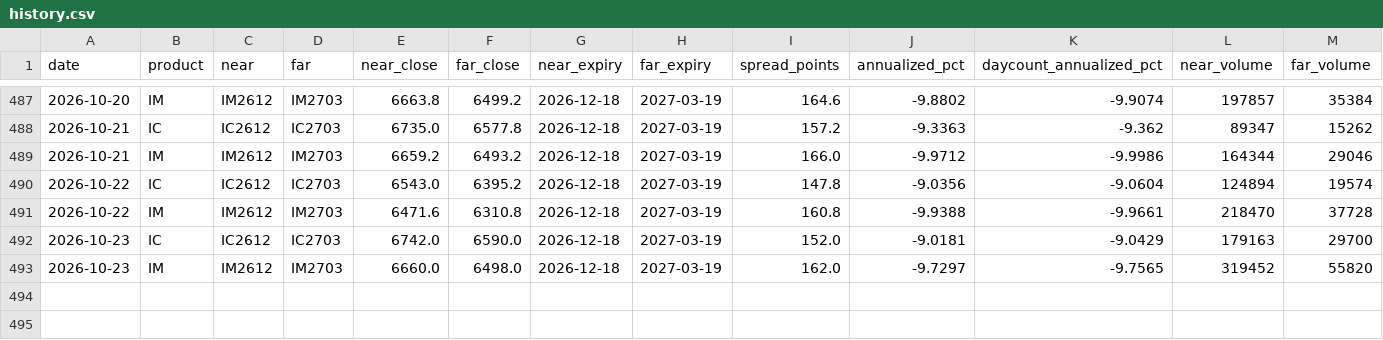
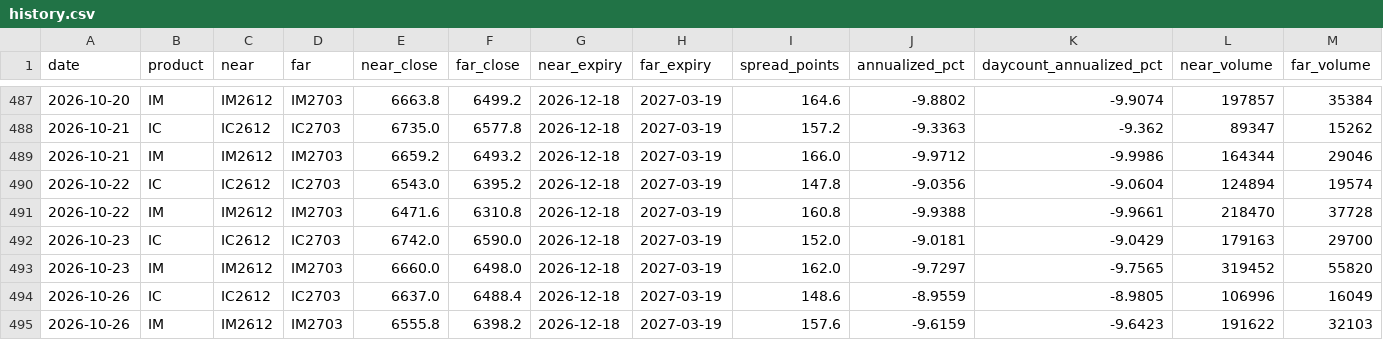
Before and after one commit to wing3205/ic-im-monitor, a CSV file: data/history.csv, drawn as a sheet; only a part is shown, gaps mark what is left out; rows hold the shown columns only; the diff names each change by its address in the sheet, - before the commit and + after, or states it on an @@ line.

Commit message:
Update IC IM data and notification state

```diff
--- a/data/history.csv
+++ b/data/history.csv
+row 494: 2026-10-26 | IC | IC2612 | IC2703 | 6637.0 | 6488.4 | 2026-12-18 | 2027-03-19 | 148.6 | -8.9559 | -8.9805 | 106996 | 16049
+row 495: 2026-10-26 | IM | IM2612 | IM2703 | 6555.8 | 6398.2 | 2026-12-18 | 2027-03-19 | 157.6 | -9.6159 | -9.6423 | 191622 | 32103
```
Also changed, not shown: 2 other files.
